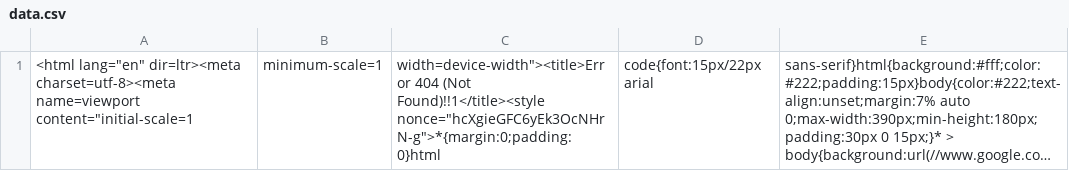
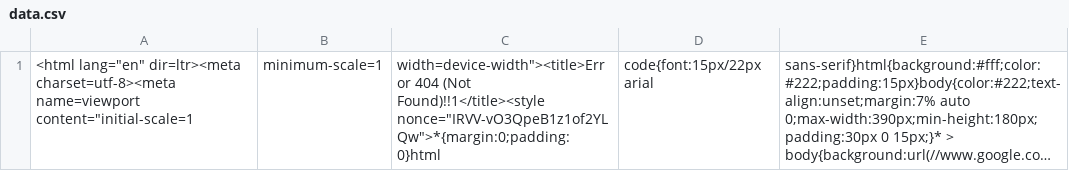
Before and after one commit to nehciyh/cargo-dashboard, a CSV file: data.csv, drawn as a sheet; long unchanged cells end in …; the diff names each change by its address in the sheet, - before the commit and + after, or states it on an @@ line.

```diff
--- a/data.csv
+++ b/data.csv
-C1: …(Not Found)!!1</title><style nonce="hcXgieGFC6yEk3OcNHrN-g">*{margin:0;padding:0}html
+C1: …(Not Found)!!1</title><style nonce="IRVV-vO3QpeB1z1of2YLQw">*{margin:0;padding:0}html
```
